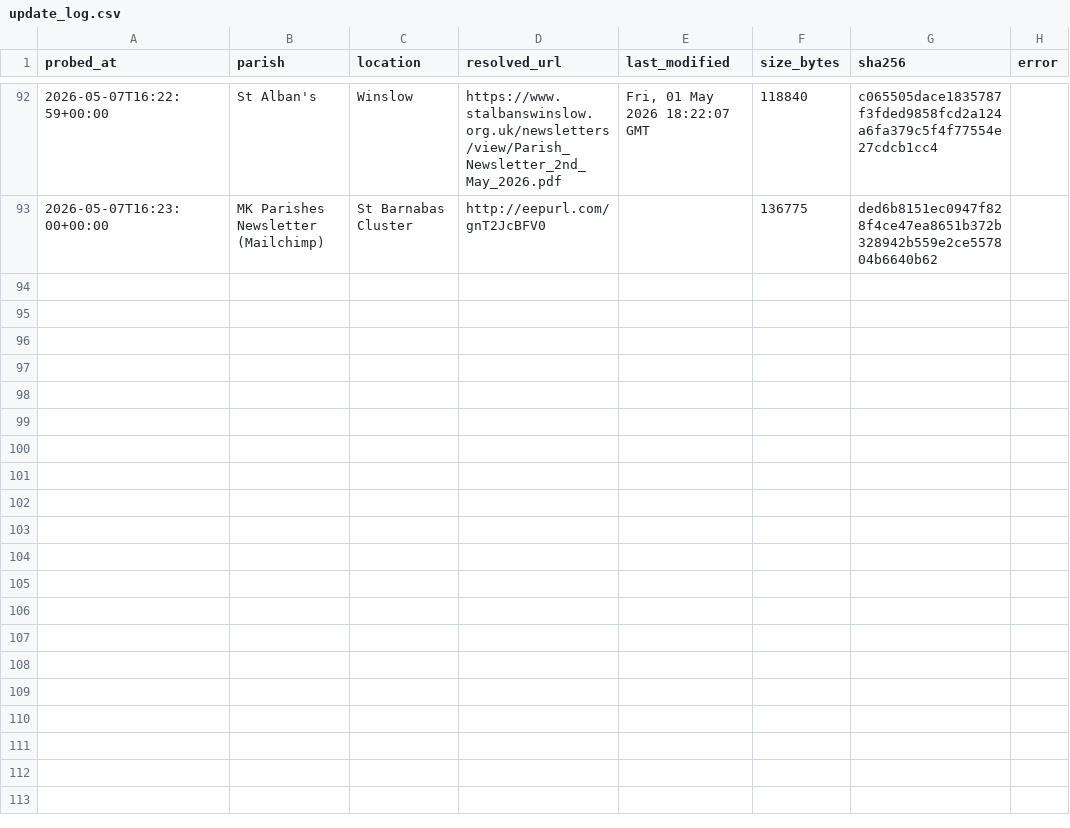
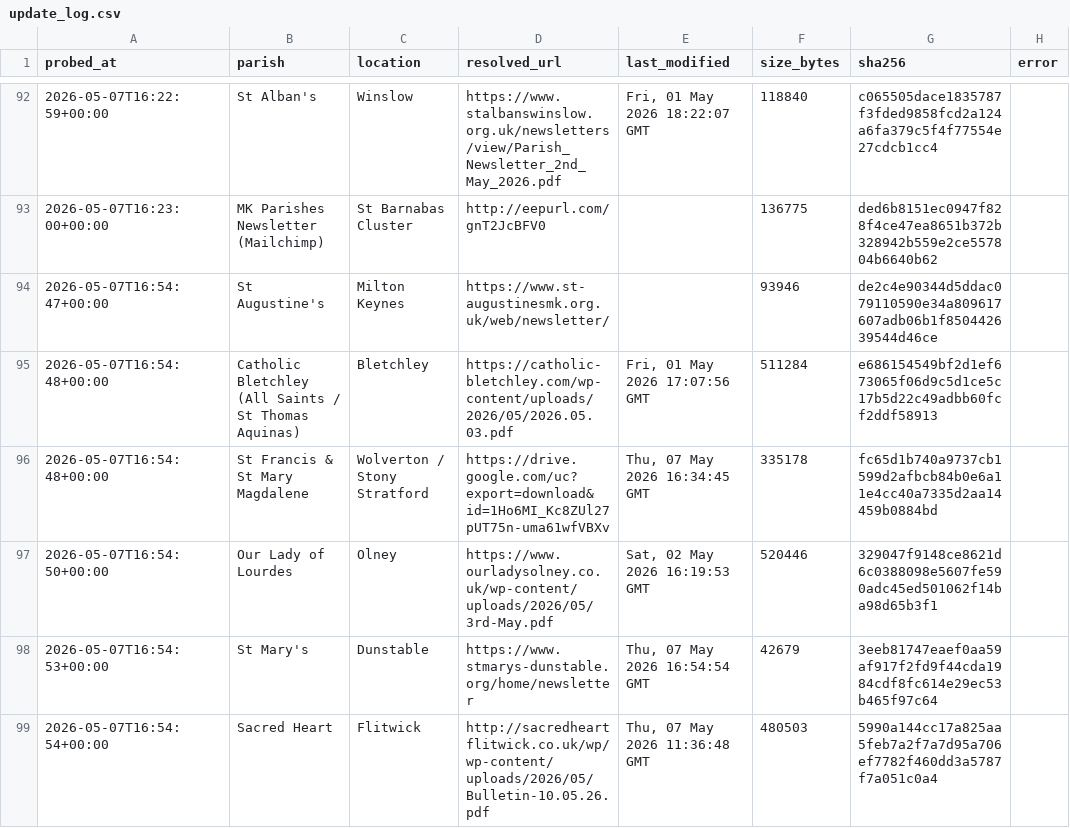
Before and after one commit to sabinjose/mkmasstimings, a CSV file: data/update_log.csv, drawn as a sheet; only a part is shown, gaps mark what is left out; the diff covers the shown part only; the diff names each change by its address in the sheet, - before the commit and + after, or states it on an @@ line.

```diff
--- a/data/update_log.csv
+++ b/data/update_log.csv
+row 94: 2026-05-07T16:54:47+00:00 | St Augustine's | Milton Keynes | https://www.st-augustinesmk.org.uk/web/newsletter/ |  | 93946 | de2c4e90344d5ddac079110590e34a809617607adb06b1f850442639544d46ce
+row 95: 2026-05-07T16:54:48+00:00 | Catholic Bletchley (All Saints / St Thomas Aquinas) | Bletchley | https://catholic-bletchley.com/wp-content/uploads/2026/05/2026.05.03.pdf | Fri, 01 May 2026 17:07:56 GMT | 511284 | e686154549bf2d1ef673065f06d9c5d1ce5c17b5d22c49adbb60fcf2ddf58913
+row 96: 2026-05-07T16:54:48+00:00 | St Francis & St Mary Magdalene | Wolverton / Stony Stratford | https://drive.google.com/uc?export=download&id=1Ho6MI_Kc8ZUl27pUT75n-uma61wfVBXv | Thu, 07 May 2026 16:34:45 GMT | 335178 | fc65d1b740a9737cb1599d2afbcb84b0e6a11e4cc40a7335d2aa14459b0884bd
+row 97: 2026-05-07T16:54:50+00:00 | Our Lady of Lourdes | Olney | https://www.ourladysolney.co.uk/wp-content/uploads/2026/05/3rd-May.pdf | Sat, 02 May 2026 16:19:53 GMT | 520446 | 329047f9148ce8621d6c0388098e5607fe590adc45ed501062f14ba98d65b3f1
+row 98: 2026-05-07T16:54:53+00:00 | St Mary's | Dunstable | https://www.stmarys-dunstable.org/home/newsletter | Thu, 07 May 2026 16:54:54 GMT | 42679 | 3eeb81747eaef0aa59af917f2fd9f44cda1984cdf8fc614e29ec53b465f97c64
+row 99: 2026-05-07T16:54:54+00:00 | Sacred Heart | Flitwick | http://sacredheartflitwick.co.uk/wp/wp-content/uploads/2026/05/Bulletin-10.05.26.pdf | Thu, 07 May 2026 11:36:48 GMT | 480503 | 5990a144cc17a825aa5feb7a2f7a7d95a706ef7782f460dd3a5787f7a051c0a4
```
Also changed, not shown: 6 added rows elsewhere in this file, 1 other file.
